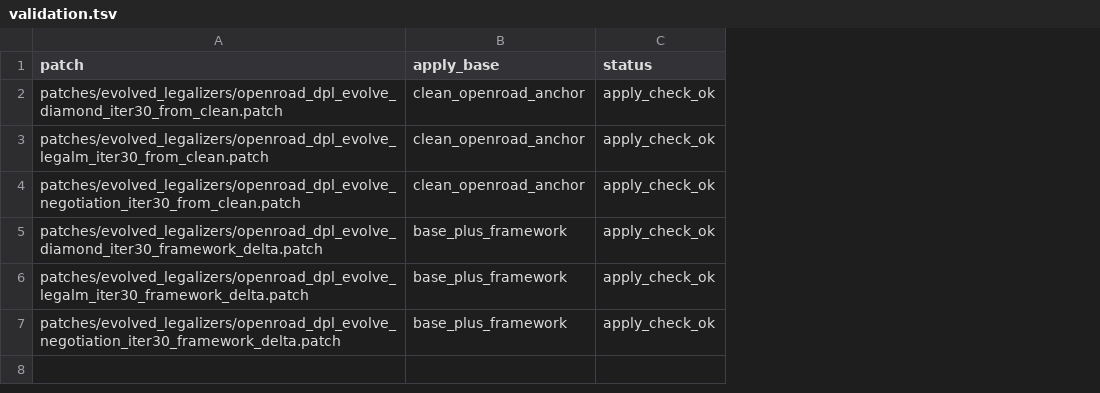
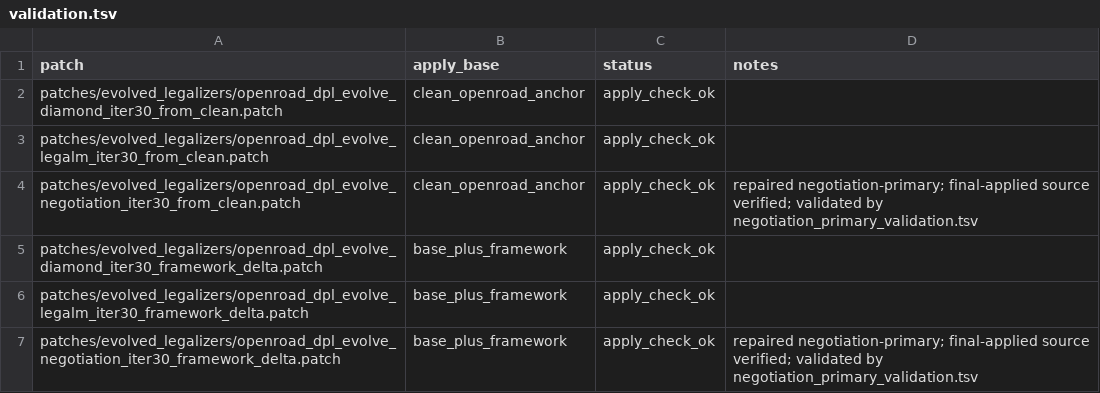
Before and after one commit to CODA-Team/ChipEvolve, a TSV file: patches/evolved_legalizers/validation.tsv, drawn as a sheet; the diff names each change by its address in the sheet, - before the commit and + after, or states it on an @@ line.

Commit message:
Refine evolve workflow prompts and start branches

```diff
--- a/patches/evolved_legalizers/validation.tsv
+++ b/patches/evolved_legalizers/validation.tsv
+column D (notes), rows 4-7: repaired negotiation-primary; final-applied source verified; validated by negotiation_primary_validation.tsv |  |  | repaired negotiation-primary; final-applied source verified; validated by negotiation_primary_validation.tsv
```
Also changed, not shown: patches/evolved_legalizers/generation_manifest.tsv, 58 other files.
